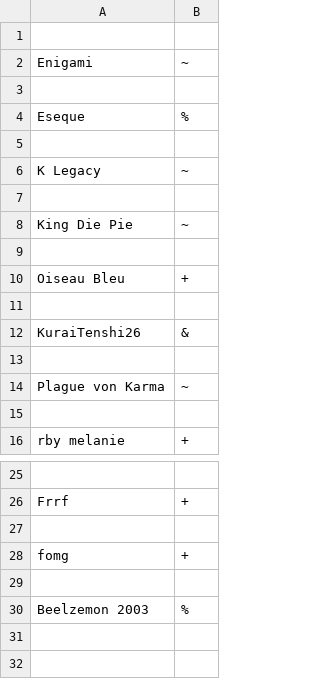
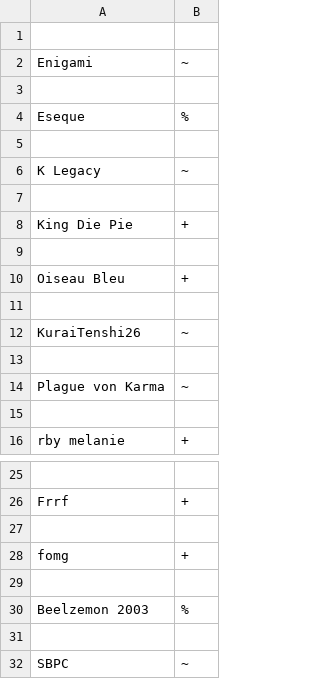
Before and after one commit to rby2k20/pokemon-showdown, a CSV file: config/usergroups.csv, drawn as a sheet; only a part is shown, gaps mark what is left out.

Commit message:
Update usergroups.csv

```diff
--- a/config/usergroups.csv
+++ b/config/usergroups.csv
@@ -7,3 +7,3 @@ K Legacy,~
 
-King Die Pie,~
+King Die Pie,+
 
@@ -11,3 +11,3 @@ Oiseau Bleu,+
 
-KuraiTenshi26,&
+KuraiTenshi26,~
 
@@ -30 +30,3 @@ fomg,+
 Beelzemon 2003,%
+
+SBPC, ~
```
